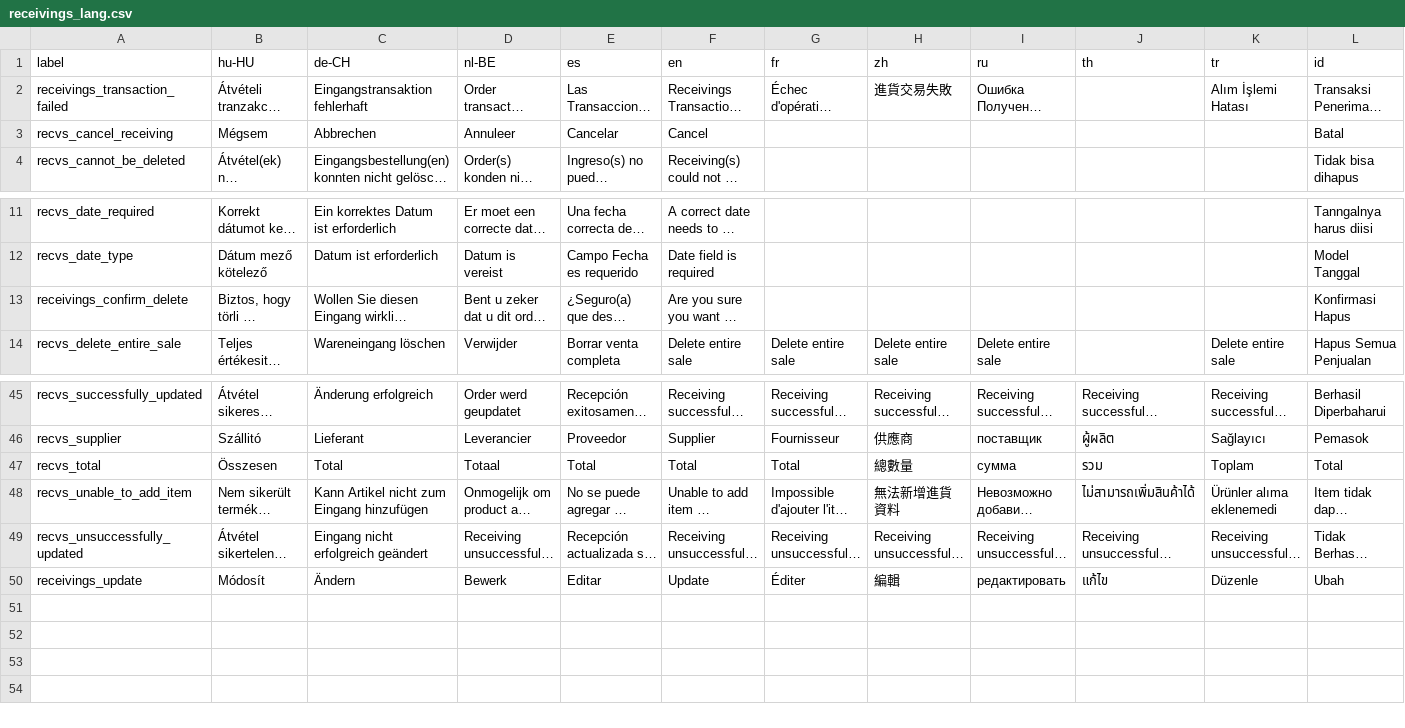
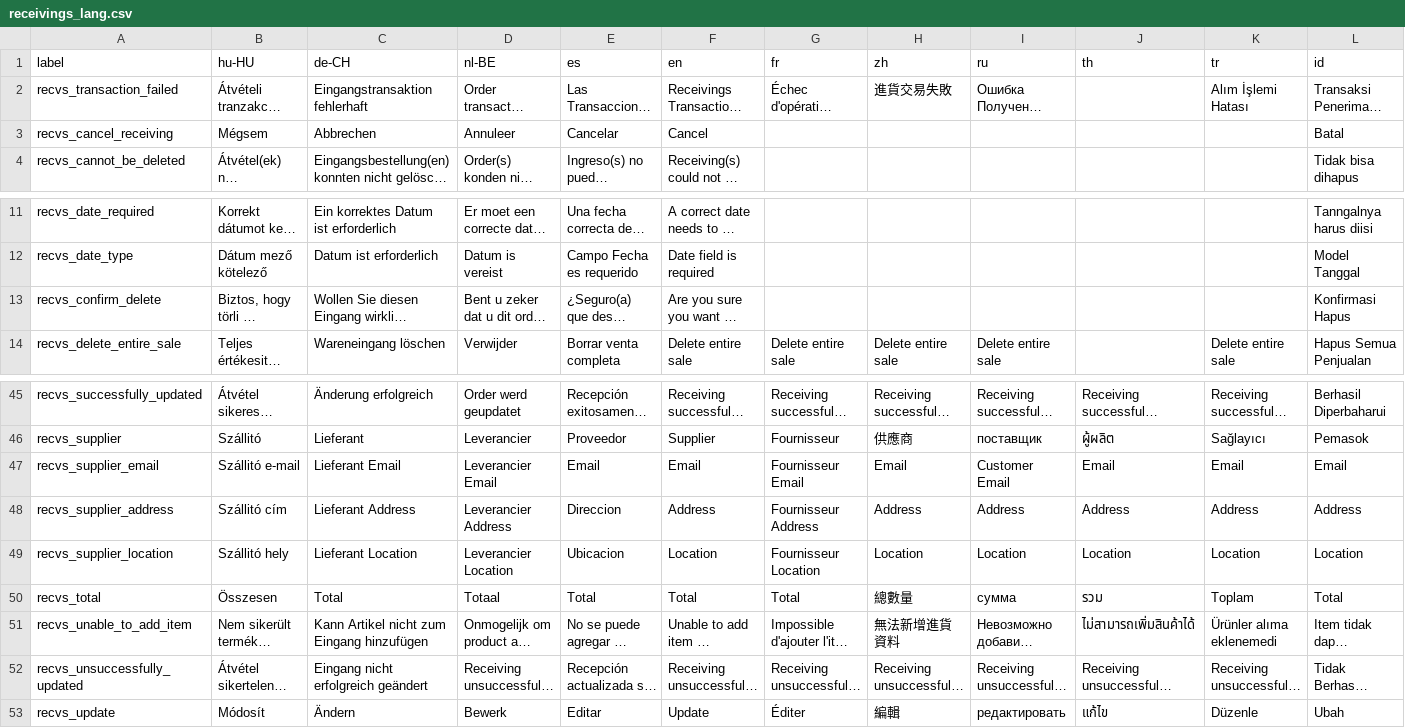
Before and after one commit to Darli963/sistema-inventario-ventas, a CSV file: translations/receivings_lang.csv, drawn as a sheet; only a part is shown, gaps mark what is left out; long unchanged cells end in …; addresses are those after the commit; rows hold the shown columns only; the diff names each change by its address in the sheet, - before the commit and + after, or states it on an @@ line.

Commit message:
XSS clean Receiving (#39) code refactoring and various issues fixing

```diff
--- a/translations/receivings_lang.csv
+++ b/translations/receivings_lang.csv
-A2 (label): receivings_transaction_failed
+A2 (label): recvs_transaction_failed
-A13 (label): receivings_confirm_delete
+A13 (label): recvs_confirm_delete
+row 47: recvs_supplier_email | Szállitó e-mail | Lieferant Email | Leverancier Email | Email | Email | Fournisseur Email | Email | Customer Email | Email | Email | Email
+row 48: recvs_supplier_address | Szállitó cím | Lieferant Address | Leverancier Address | Direccion | Address | Fournisseur Address | Address | Address | Address | Address | Address
+row 49: recvs_supplier_location | Szállitó hely | Lieferant Location | Leverancier Location | Ubicacion | Location | Fournisseur Location | Location | Location | Location | Location | Location
-A53 (label): receivings_update
+A53 (label): recvs_update
```
Also changed, not shown: 21 other files.
